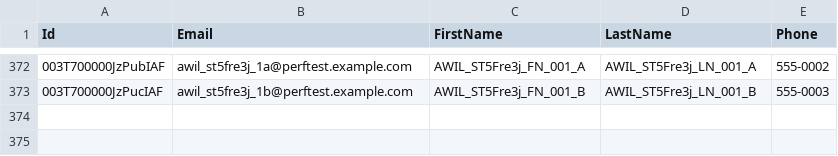
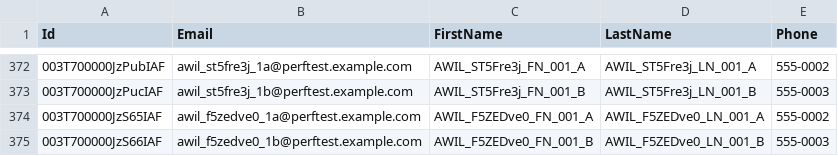
Before and after one commit to saalibilli/GHTestRepoLarge01, a CSV file: dataset/contact.csv, drawn as a sheet; only a part is shown, gaps mark what is left out.

```diff
--- a/dataset/contact.csv
+++ b/dataset/contact.csv
@@ -373 +373,3 @@ Id,Email,FirstName,LastName,Phone
 003T700000JzPucIAF,awil_st5fre3j_1b@perftest.example.com,AWIL_ST5Fre3j_FN_001_B,AWIL_ST5Fre3j_LN_001_B,555-0003
+003T700000JzS65IAF,awil_f5zedve0_1a@perftest.example.com,AWIL_F5ZEDve0_FN_001_A,AWIL_F5ZEDve0_LN_001_A,555-0002
+003T700000JzS66IAF,awil_f5zedve0_1b@perftest.example.com,AWIL_F5ZEDve0_FN_001_B,AWIL_F5ZEDve0_LN_001_B,555-0003
```
Also changed, not shown: dataset/account.csv, dataset/opportunity.csv, 3 other files.
